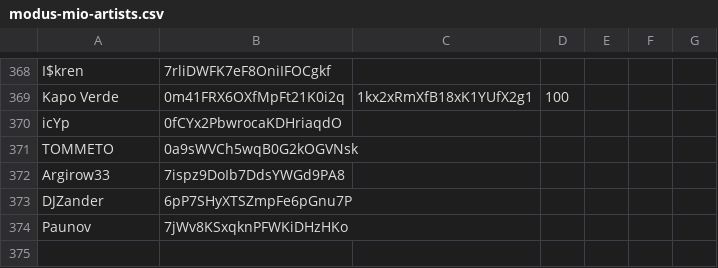
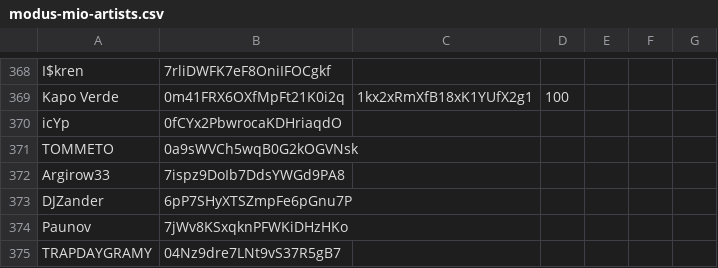
Before and after one commit to MadLadSquad/MadLadSquadSite, a CSV file: modus-mio-artists.csv, drawn as a sheet; only a part is shown, gaps mark what is left out; the diff names each change by its address in the sheet, - before the commit and + after, or states it on an @@ line.

```diff
--- a/modus-mio-artists.csv
+++ b/modus-mio-artists.csv
+row 375: TRAPDAYGRAMY | 04Nz9dre7LNt9vS37R5gB7
```
Also changed, not shown: 1 other file.
